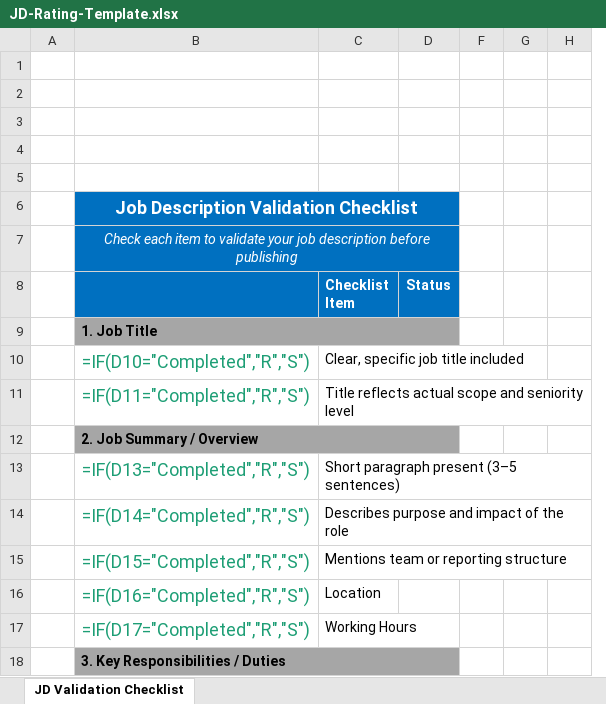
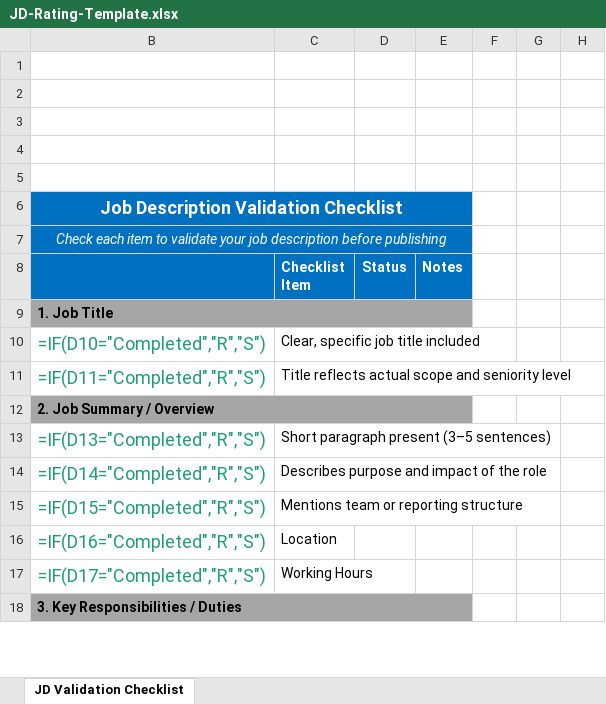
Before and after one commit to ralphnilssen/Ralph-Claude-Connector, an Excel workbook: skills/jd-rating/assets/JD-Rating-Template.xlsx, sheet JD Validation Checklist, drawn as a sheet; only a part is shown; values as stored, in another font and other column widths than the file's, no borders; formulas without a stored value are shown as written; charts and pictures and conditional formats not drawn; removed rows and columns are numbered as before the commit, all else as after; the diff names each change by its address in the sheet, - before the commit and + after, or states it on an @@ line.

Commit message:
Update jd-Rating Skill output

```diff
--- a/skills/jd-rating/assets/JD-Rating-Template.xlsx (sheet JD Validation Checklist)
+++ b/skills/jd-rating/assets/JD-Rating-Template.xlsx (sheet JD Validation Checklist)
@@ column A hidden, empty @@
@@ column E (Notes) unhidden, empty @@
```
Also changed, not shown: 1 other file.
